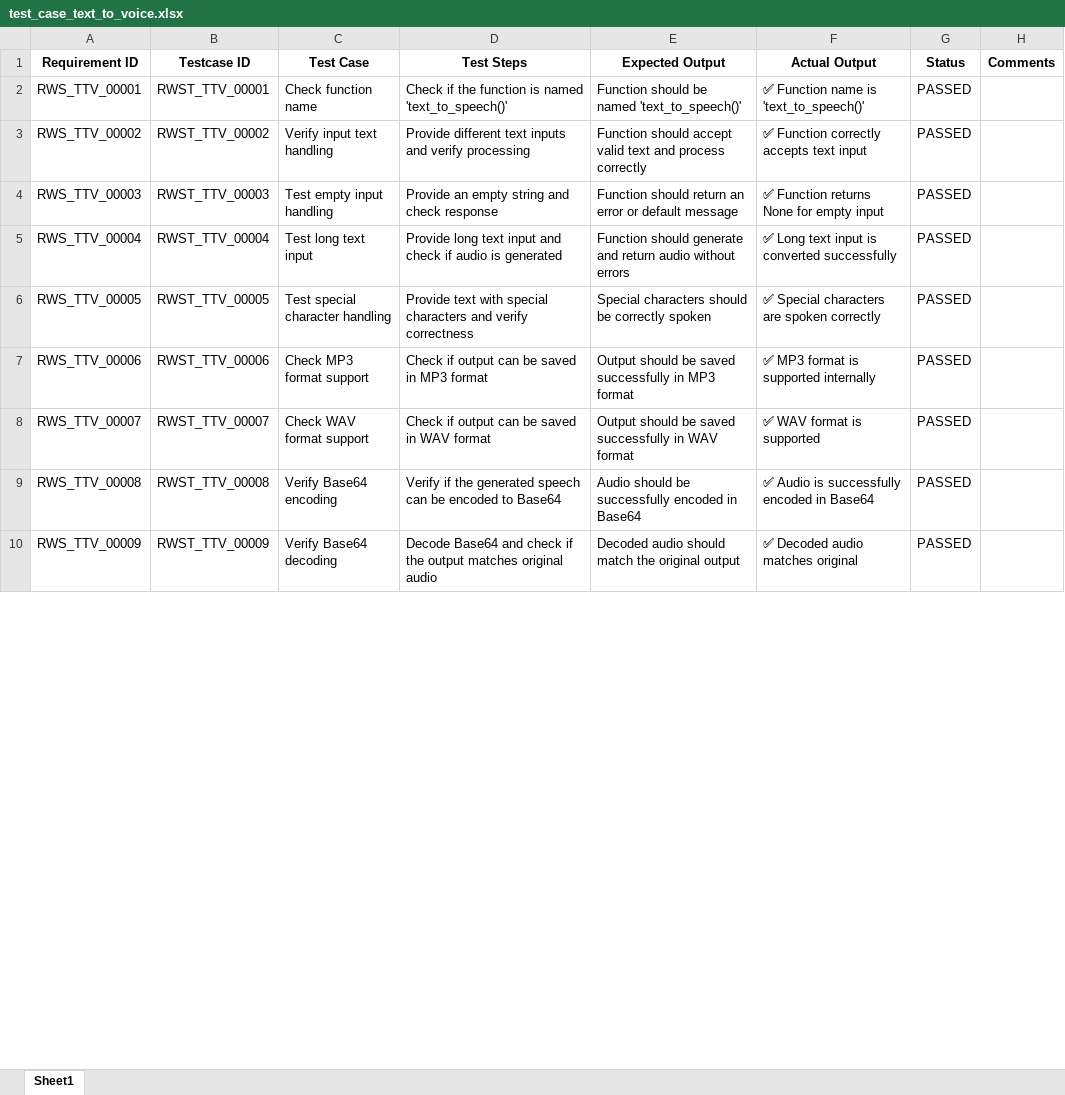
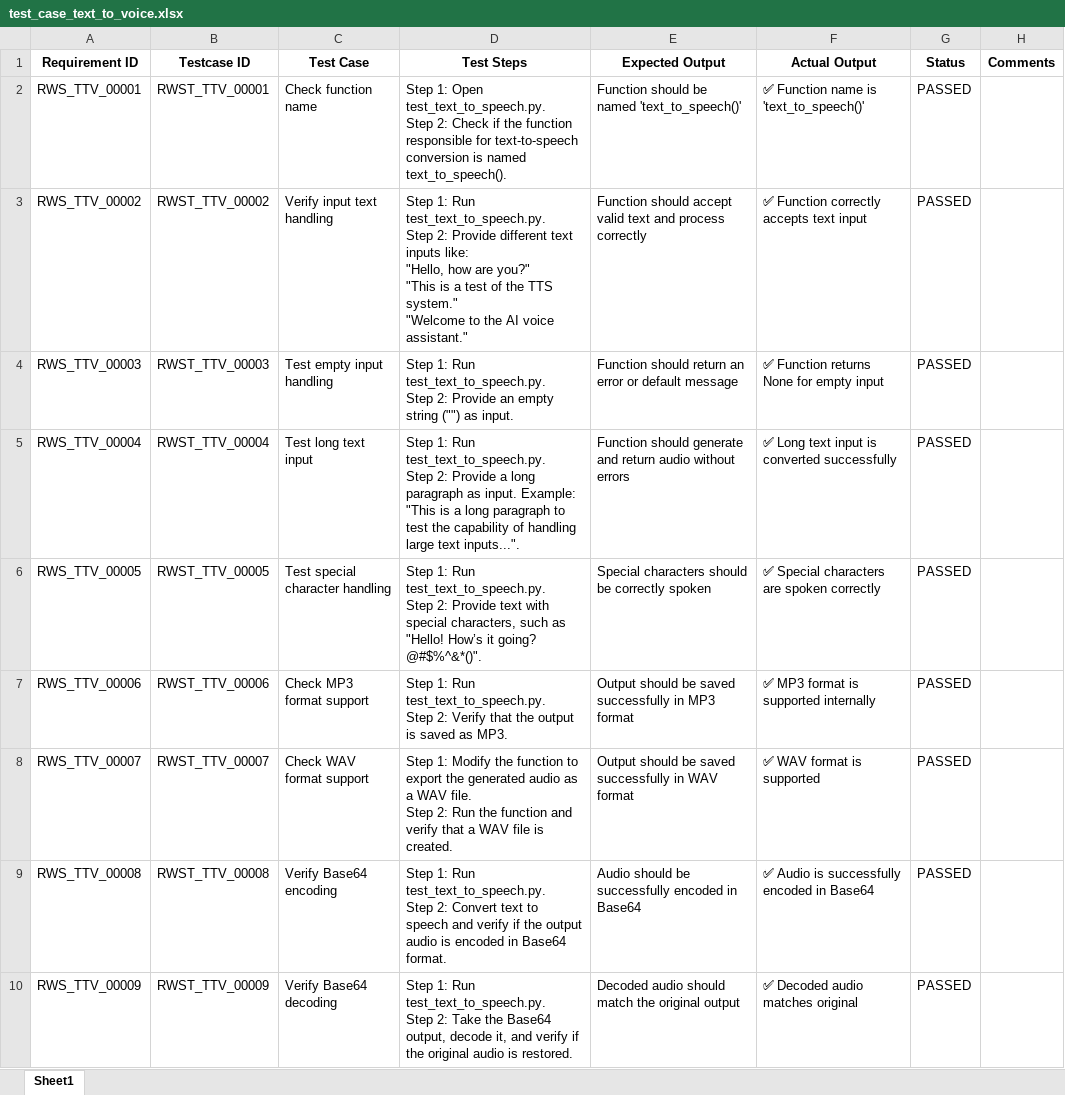
Before and after one commit to bitresearch2006/RWTV, an Excel workbook: doc/test_case_text_to_voice.xlsx, sheet Sheet1, drawn as a sheet; only a part is shown; values as stored, in another font and other column widths than the file's, no borders; table styles not drawn; ↵ is a line break in a cell; the diff covers the shown part only; the diff names each change by its address in the sheet, - before the commit and + after, or states it on an @@ line.

Commit message:
test app and the test steps in excel file was updated

```diff
--- a/doc/test_case_text_to_voice.xlsx (sheet Sheet1)
+++ b/doc/test_case_text_to_voice.xlsx (sheet Sheet1)
-D2 (Test Steps): Check if the function is named 'text_to_speech()'
+D2 (Test Steps): Step 1: Open test_text_to_speech.py. ↵ Step 2: Check if the function responsible for text-to-speech conversion is named text_to_speech().
-D3 (Test Steps): Provide different text inputs and verify processing
+D3 (Test Steps): Step 1: Run test_text_to_speech.py. ↵ Step 2: Provide different text inputs like: ↵ "Hello, how are you?" ↵ "This is a test of the TTS system." ↵ "Welcome to the AI voice assistant."
-D4 (Test Steps): Provide an empty string and check response
+D4 (Test Steps): Step 1: Run test_text_to_speech.py. ↵ Step 2: Provide an empty string ("") as input.
-D5 (Test Steps): Provide long text input and check if audio is generated
+D5 (Test Steps): Step 1: Run test_text_to_speech.py. ↵ Step 2: Provide a long paragraph as input. Example: "This is a long paragraph to test the capability of handling large text inputs...".
-D6 (Test Steps): Provide text with special characters and verify correctness
+D6 (Test Steps): Step 1: Run test_text_to_speech.py. ↵ Step 2: Provide text with special characters, such as "Hello! How’s it going? @#$%^&*()".
-D7 (Test Steps): Check if output can be saved in MP3 format
+D7 (Test Steps): Step 1: Run test_text_to_speech.py. ↵ Step 2: Verify that the output is saved as MP3.
-D8 (Test Steps): Check if output can be saved in WAV format
+D8 (Test Steps): Step 1: Modify the function to export the generated audio as a WAV file. ↵ Step 2: Run the function and verify that a WAV file is created.
-D9 (Test Steps): Verify if the generated speech can be encoded to Base64
+D9 (Test Steps): Step 1: Run test_text_to_speech.py. ↵ Step 2: Convert text to speech and verify if the output audio is encoded in Base64 format.
-D10 (Test Steps): Decode Base64 and check if the output matches original audio
+D10 (Test Steps): Step 1: Run test_text_to_speech.py. ↵ Step 2: Take the Base64 output, decode it, and verify if the original audio is restored.
```
Also changed, not shown: 8 edited cells and cell formats elsewhere in this sheet, 2 other files.
